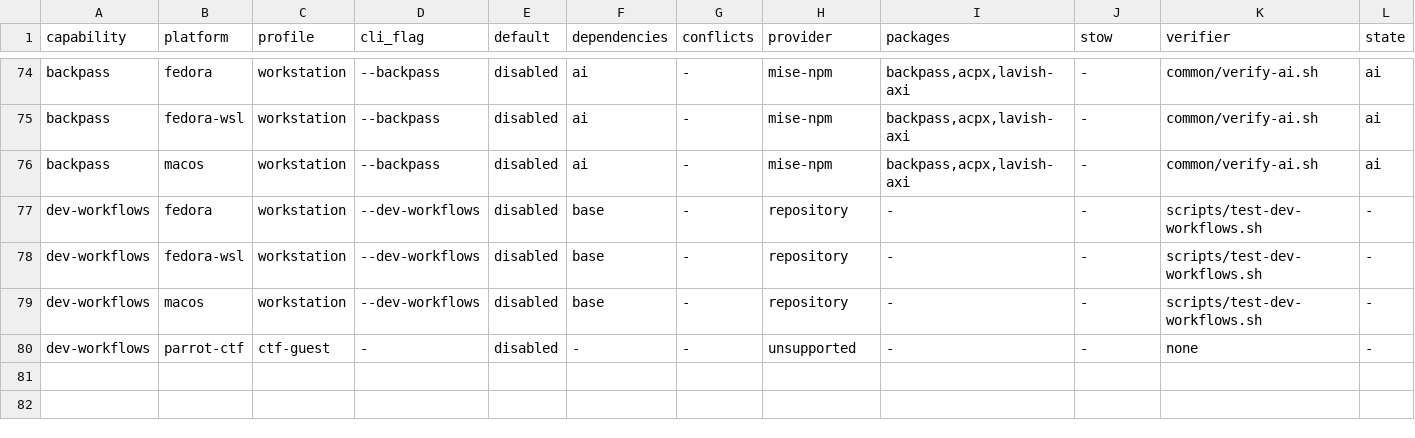
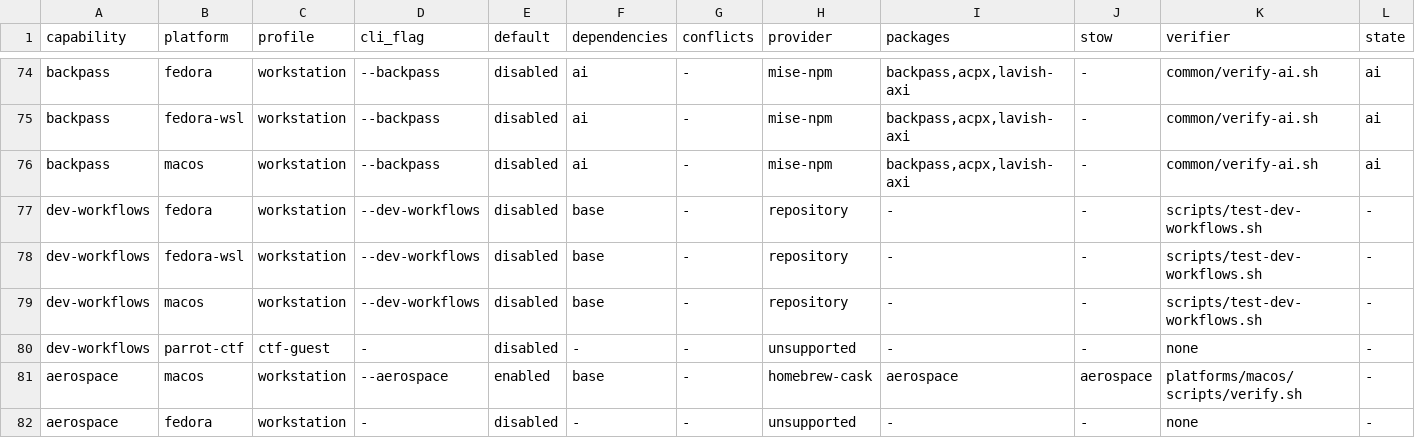
Before and after one commit to KasperElbo/dotfiles, a TSV file: config/capabilities.tsv, drawn as a sheet; only a part is shown, gaps mark what is left out; rows hold the shown columns only; the diff covers the shown part only; the diff names each change by its address in the sheet, - before the commit and + after, or states it on an @@ line.

```diff
--- a/config/capabilities.tsv
+++ b/config/capabilities.tsv
+row 81: aerospace | macos | workstation | --aerospace | enabled | base | - | homebrew-cask | aerospace | aerospace | platforms/macos/scripts/verify.sh | -
+row 82: aerospace | fedora | workstation | - | disabled | - | - | unsupported | - | - | none | -
```
Also changed, not shown: 2 added rows and 2 edited cells elsewhere in this file, config/actions.tsv, config/install-options.tsv, 21 other files.
